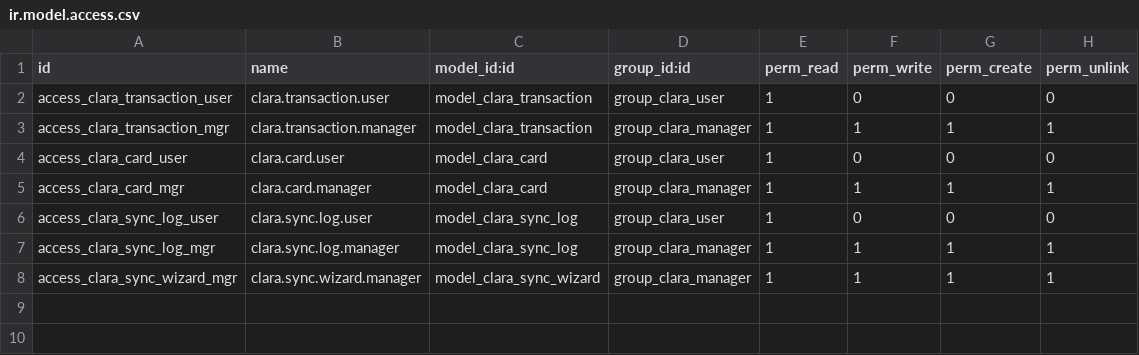
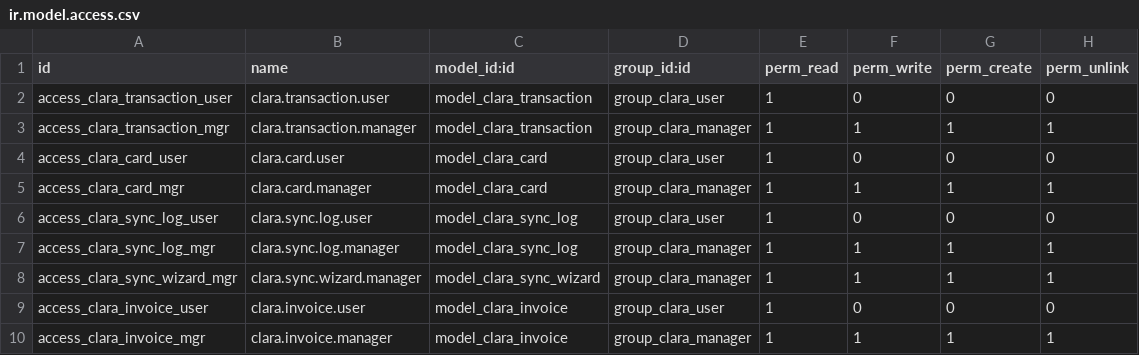
Before and after one commit to davidzn-clara/odoo-clara-connector, a CSV file: clara_connector/security/ir.model.access.csv, drawn as a sheet; the diff names each change by its address in the sheet, - before the commit and + after, or states it on an @@ line.

Commit message:
Invoices module

```diff
--- a/clara_connector/security/ir.model.access.csv
+++ b/clara_connector/security/ir.model.access.csv
+row 9: access_clara_invoice_user | clara.invoice.user | model_clara_invoice | group_clara_user | 1 | 0 | 0 | 0
+row 10: access_clara_invoice_mgr | clara.invoice.manager | model_clara_invoice | group_clara_manager | 1 | 1 | 1 | 1
```
Also changed, not shown: 11 other files.
